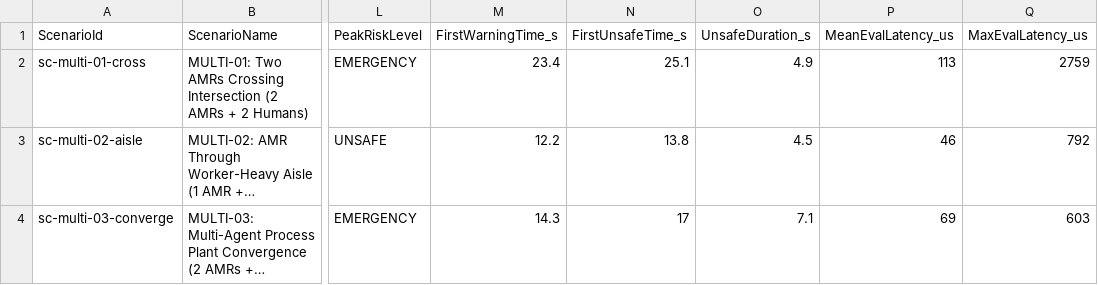
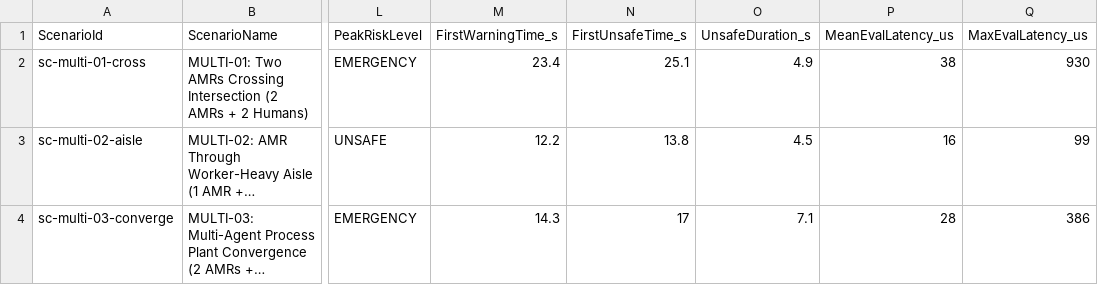
Before and after one commit to TOMBALAJI93/dynamic-human-robot-safety-zone-simulator, a CSV file: docs/data/multi_agent_experiments_results.csv, drawn as a sheet; only a part is shown, gaps mark what is left out; long unchanged cells end in …; the diff names each change by its address in the sheet, - before the commit and + after, or states it on an @@ line.

```diff
--- a/docs/data/multi_agent_experiments_results.csv
+++ b/docs/data/multi_agent_experiments_results.csv
-P2 (MeanEvalLatency_us): 113
+P2 (MeanEvalLatency_us): 38
-Q2 (MaxEvalLatency_us): 2759
+Q2 (MaxEvalLatency_us): 930
-P3 (MeanEvalLatency_us): 46
+P3 (MeanEvalLatency_us): 16
-Q3 (MaxEvalLatency_us): 792
+Q3 (MaxEvalLatency_us): 99
-P4 (MeanEvalLatency_us): 69
+P4 (MeanEvalLatency_us): 28
-Q4 (MaxEvalLatency_us): 603
+Q4 (MaxEvalLatency_us): 386
```
Also changed, not shown: 13 other files.
